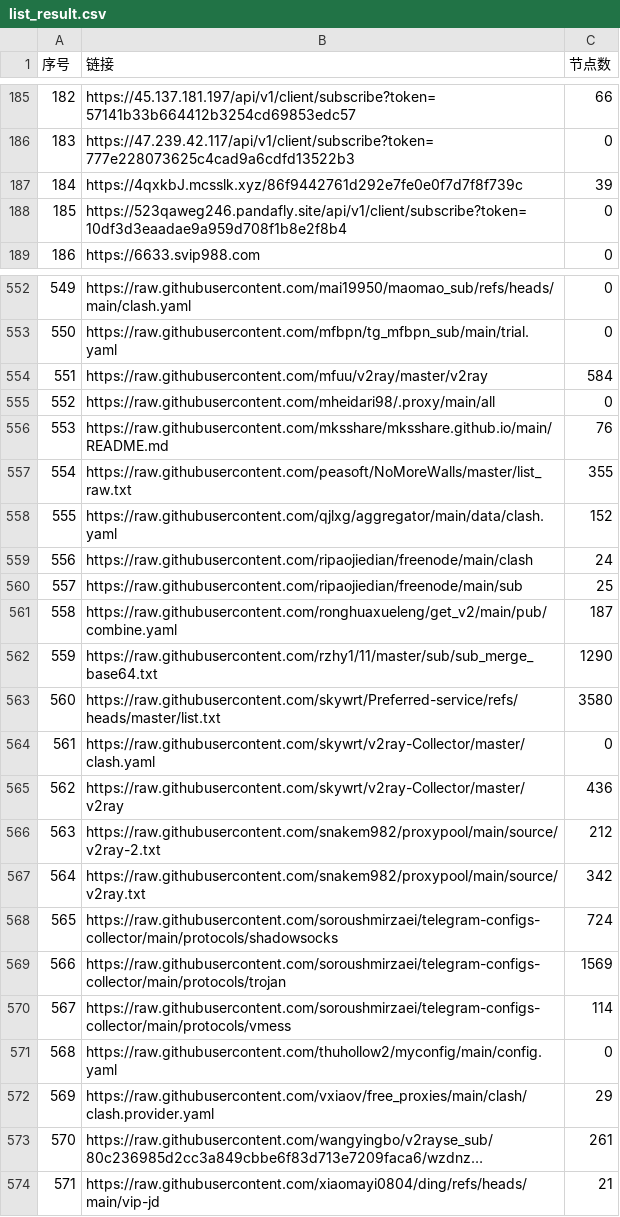
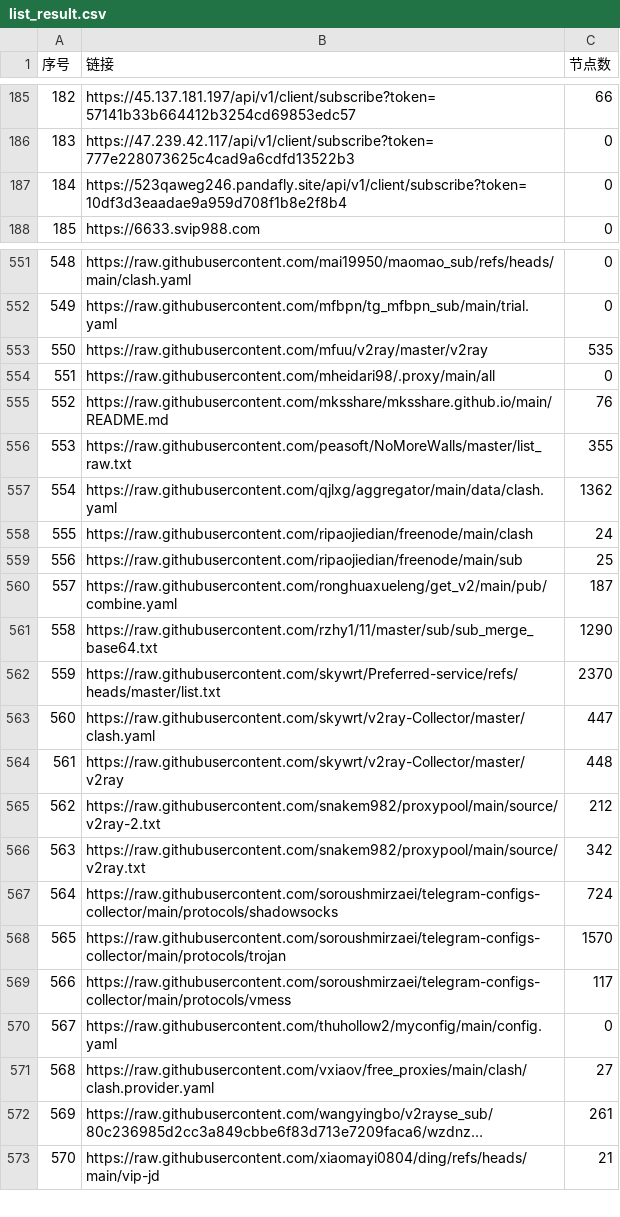
Before and after one commit to 3878590578/NoMoreWalls, a CSV file: list_result.csv, drawn as a sheet; only a part is shown, gaps mark what is left out; long unchanged cells end in …; removed rows and columns are numbered as before the commit, all else as after; the diff covers the shown part only; the diff names each change by its address in the sheet, - before the commit and + after, or states it on an @@ line.

```diff
--- a/list_result.csv
+++ b/list_result.csv
-row 187: 184 | https://4qxkbJ.mcsslk.xyz/86f9442761d292e7fe0e0f7d7f8f739c | 39
@@ column A (序号) renumbered between rows 187 and 764 @@
-C553 (节点数): 584
+C553 (节点数): 535
-C557 (节点数): 152
+C557 (节点数): 1362
-C562 (节点数): 3580
+C562 (节点数): 2370
-C563 (节点数): 0
+C563 (节点数): 447
-C564 (节点数): 436
+C564 (节点数): 448
-C568 (节点数): 1569
+C568 (节点数): 1570
-C569 (节点数): 114
+C569 (节点数): 117
-C571 (节点数): 29
+C571 (节点数): 27
```
Also changed, not shown: 2 added rows, 1 removed row, 1 moved row and 15 edited cells elsewhere in this file, 55 other files.
